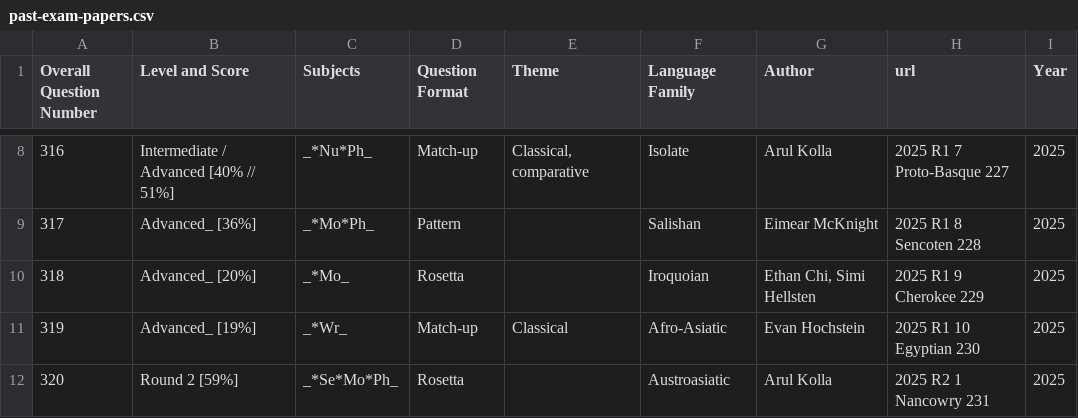
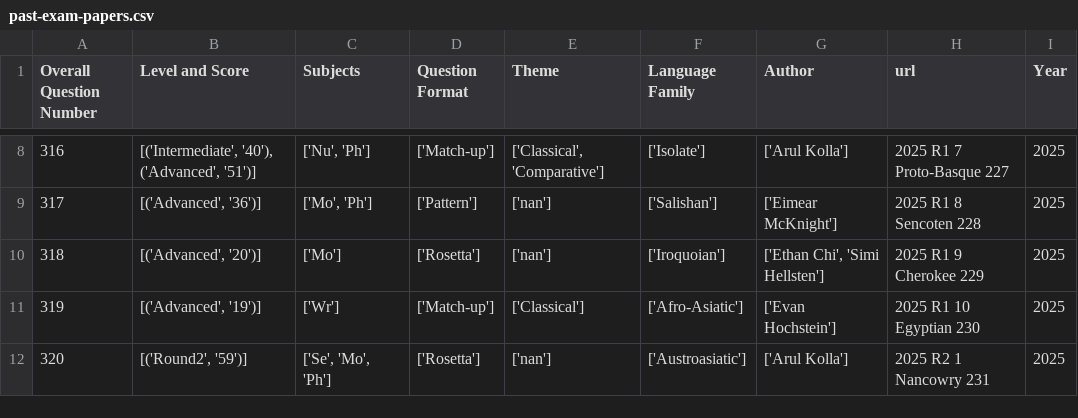
Before and after one commit to ef2020/LREC2026, a CSV file: past-exam-papers.csv, drawn as a sheet; only a part is shown, gaps mark what is left out; the diff covers the shown part only.

```diff
--- a/past-exam-papers.csv
+++ b/past-exam-papers.csv
@@ -8,5 +8,5 @@ Overall Question Number,Level and Score,Subjects,Question Format,Theme,Language
-316,Intermediate / Advanced [40% // 51%],_*Nu*Ph_,Match-up,"Classical, comparative",Isolate,Arul Kolla,2025 R1 7 Proto-Basque 227,2025
-317,Advanced_ [36%],_*Mo*Ph_,Pattern,,Salishan,Eimear McKnight,2025 R1 8 Sencoten 228,2025
-318,Advanced_ [20%],_*Mo_,Rosetta,,Iroquoian,"Ethan Chi, Simi Hellsten",2025 R1 9 Cherokee 229,2025
-319,Advanced_ [19%],_*Wr_,Match-up,Classical,Afro-Asiatic,Evan Hochstein,2025 R1 10 Egyptian 230,2025
-320,Round 2 [59%],_*Se*Mo*Ph_,Rosetta,,Austroasiatic,Arul Kolla,2025 R2 1 Nancowry 231,2025
+316,"[('Intermediate', '40'), ('Advanced', '51')]","['Nu', 'Ph']",['Match-up'],"['Classical', 'Comparative']",['Isolate'],['Arul Kolla'],2025 R1 7 Proto-Basque 227,2025
+317,"[('Advanced', '36')]","['Mo', 'Ph']",['Pattern'],['nan'],['Salishan'],['Eimear McKnight'],2025 R1 8 Sencoten 228,2025
+318,"[('Advanced', '20')]",['Mo'],['Rosetta'],['nan'],['Iroquoian'],"['Ethan Chi', 'Simi Hellsten']",2025 R1 9 Cherokee 229,2025
+319,"[('Advanced', '19')]",['Wr'],['Match-up'],['Classical'],['Afro-Asiatic'],['Evan Hochstein'],2025 R1 10 Egyptian 230,2025
+320,"[('Round2', '59')]","['Se', 'Mo', 'Ph']",['Rosetta'],['nan'],['Austroasiatic'],['Arul Kolla'],2025 R2 1 Nancowry 231,2025
```
Also changed, not shown: 60 edited cells elsewhere in this file.
